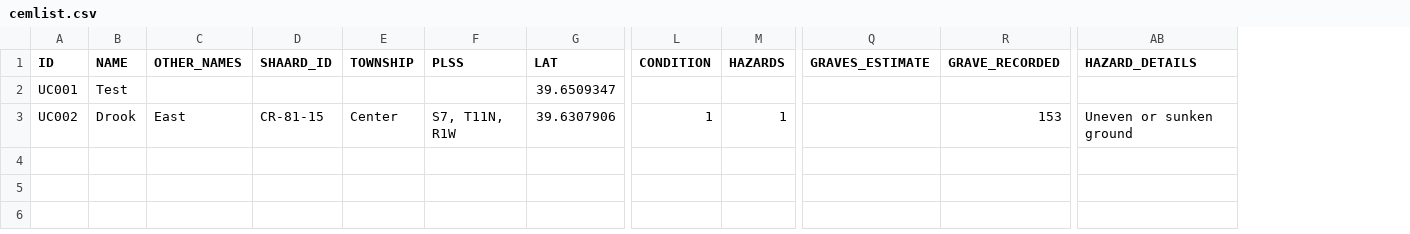
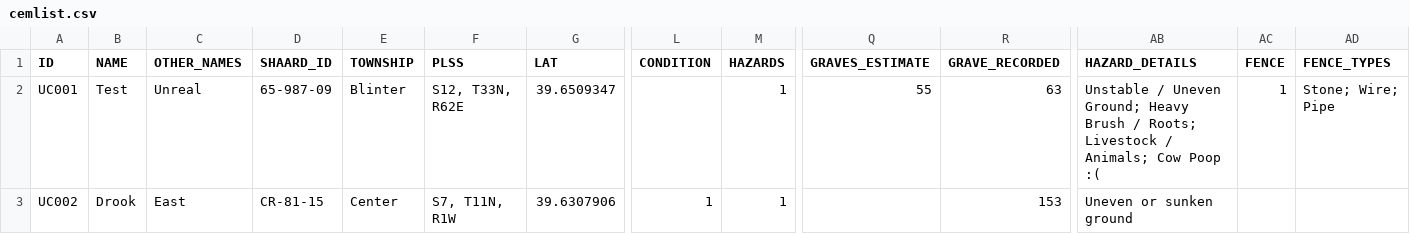
Before and after one commit to Luri-den/UCPC, a CSV file: cemlist.csv, drawn as a sheet; only a part is shown, gaps mark what is left out; the diff names each change by its address in the sheet, - before the commit and + after, or states it on an @@ line.

Commit message:
Update settings.json, cemlist.csv from the editor

```diff
--- a/cemlist.csv
+++ b/cemlist.csv
+column AC (FENCE), row 2: 1
+column AD (FENCE_TYPES), row 2: Stone; Wire; Pipe
-C2 (OTHER_NAMES): (empty)
+C2 (OTHER_NAMES): Unreal
-D2 (SHAARD_ID): (empty)
+D2 (SHAARD_ID): 65-987-09
-E2 (TOWNSHIP): (empty)
+E2 (TOWNSHIP): Blinter
-F2 (PLSS): (empty)
+F2 (PLSS): S12, T33N, R62E
-M2 (HAZARDS): (empty)
+M2 (HAZARDS): 1
-Q2 (GRAVES_ESTIMATE): (empty)
+Q2 (GRAVES_ESTIMATE): 55
-R2 (GRAVE_RECORDED): (empty)
+R2 (GRAVE_RECORDED): 63
-AB2 (HAZARD_DETAILS): (empty)
+AB2 (HAZARD_DETAILS): Unstable / Uneven Ground; Heavy Brush / Roots; Livestock / Animals; Cow Poop :(
```
